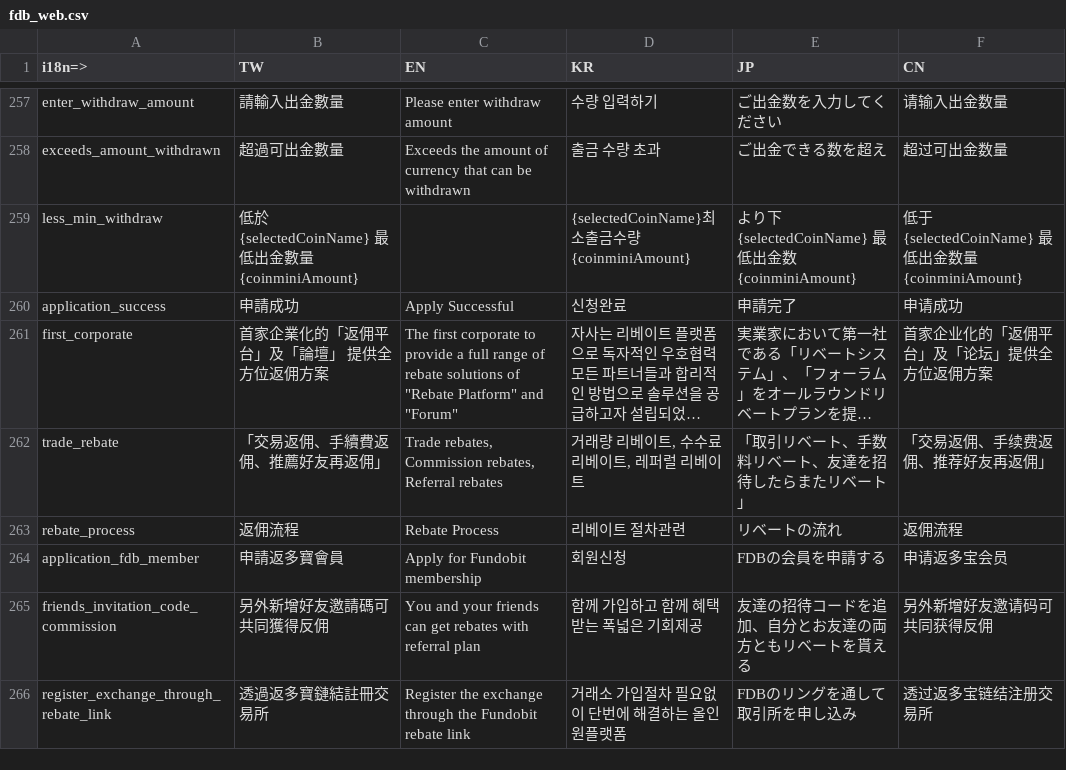
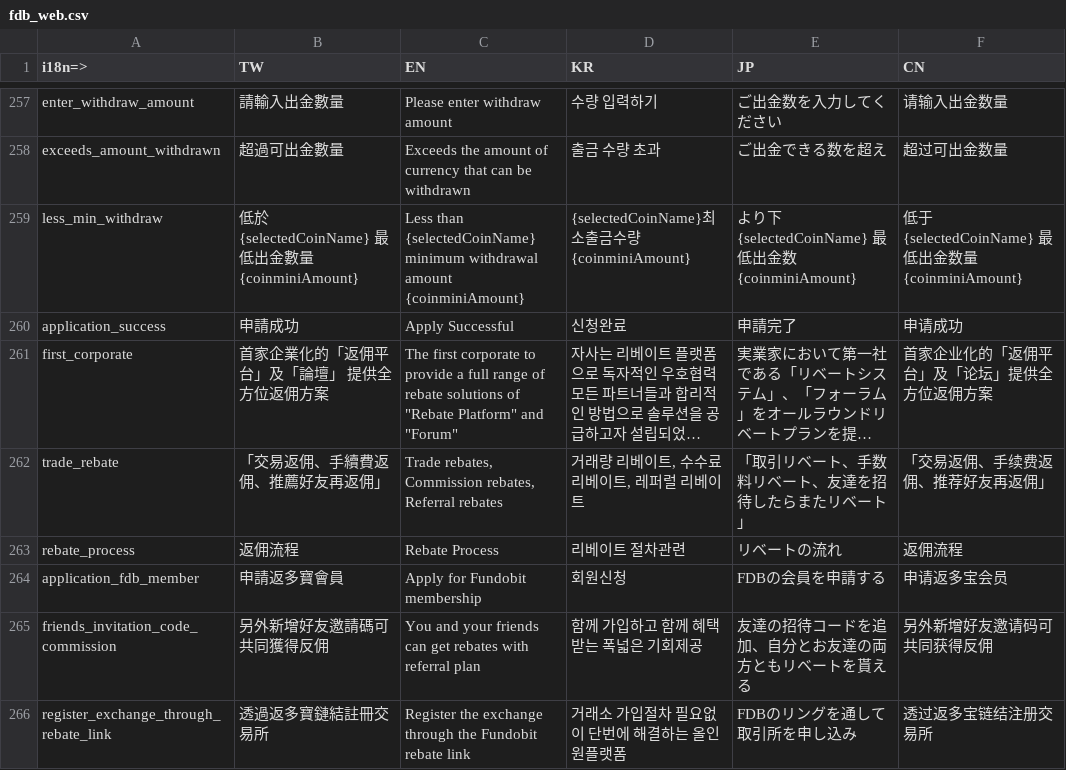
Before and after one commit to livepower0815/fdb-web, a CSV file: src/locales/fdb_web.csv, drawn as a sheet; only a part is shown, gaps mark what is left out; long unchanged cells end in …; the diff covers the shown part only.

```diff
--- a/src/locales/fdb_web.csv
+++ b/src/locales/fdb_web.csv
@@ -258,3 +258,3 @@ enter_withdraw_amount,請輸入出金數量,Please enter withdraw amount,수량
 exceeds_amount_withdrawn,超過可出金數量,Exceeds the amount of currency that can be withdrawn,출금 수량 초과,ご出金できる数を超え,超过可出金数量
-less_min_withdraw,低於 {selectedCoinName} 最低出金數量 {coinminiAmount},,{selectedCoinName}최소출금수량 {coinminiAmount},より下 {selectedCoinName} 最低出金数 {coinminiAmount},低于 {selectedCoinName} 最低出金数量 {coinminiAmount}
+less_min_withdraw,低於 {selectedCoinName} 最低出金數量 {coinminiAmount},Less than {selectedCoinName} minimum withdrawal amount {coinminiAmount},{selectedCoinName}최소출금수량 {coinminiAmount},より下 {selectedCoinName} 最低出金数 {coinminiAmount},低于 {selectedCoinName} 最低出金数量 {coinminiAmount}
 application_success,申請成功,Apply Successful,신청완료,申請完了,申请成功
```
Also changed, not shown: 6 edited cells elsewhere in this file, 23 other files.
